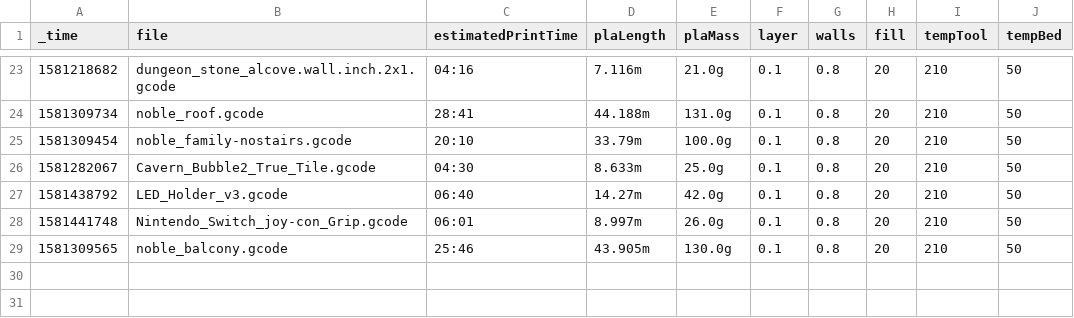
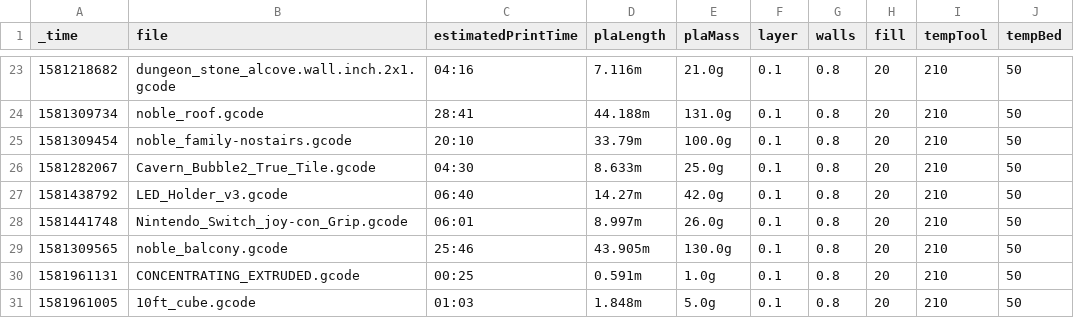
Before and after one commit to ryanadler/octopi, a CSV file: lookups/printlist.csv, drawn as a sheet; only a part is shown, gaps mark what is left out; the diff names each change by its address in the sheet, - before the commit and + after, or states it on an @@ line.

Commit message:
updating saved searches, testing with present prints on weight and time differentials

```diff
--- a/lookups/printlist.csv
+++ b/lookups/printlist.csv
+row 30: 1581961131 | CONCENTRATING_EXTRUDED.gcode | 00:25 | 0.591m | 1.0g | 0.1 | 0.8 | 20 | 210 | 50
+row 31: 1581961005 | 10ft_cube.gcode | 01:03 | 1.848m | 5.0g | 0.1 | 0.8 | 20 | 210 | 50
```
Also changed, not shown: lookups/completedPrints.csv, 2 other files.
